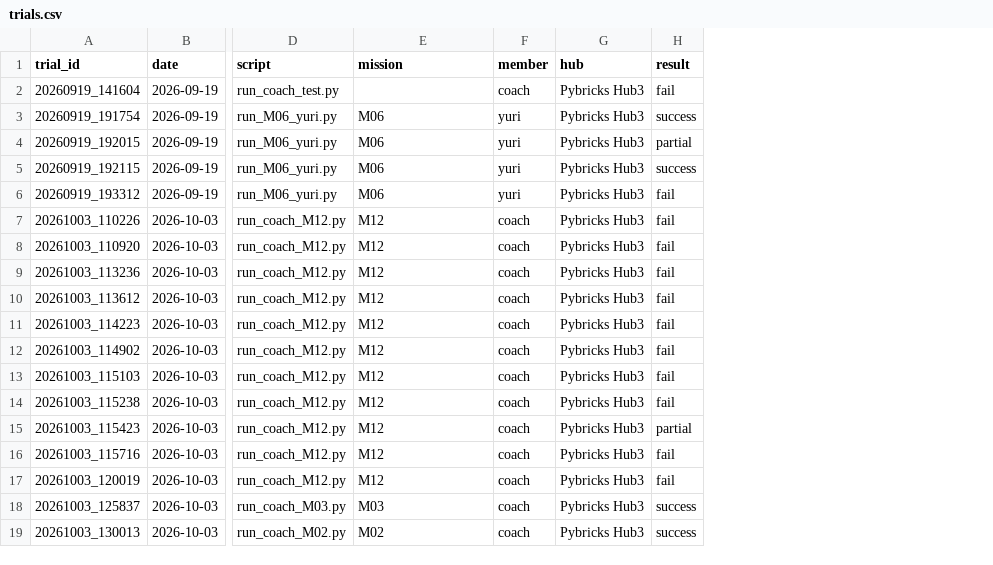
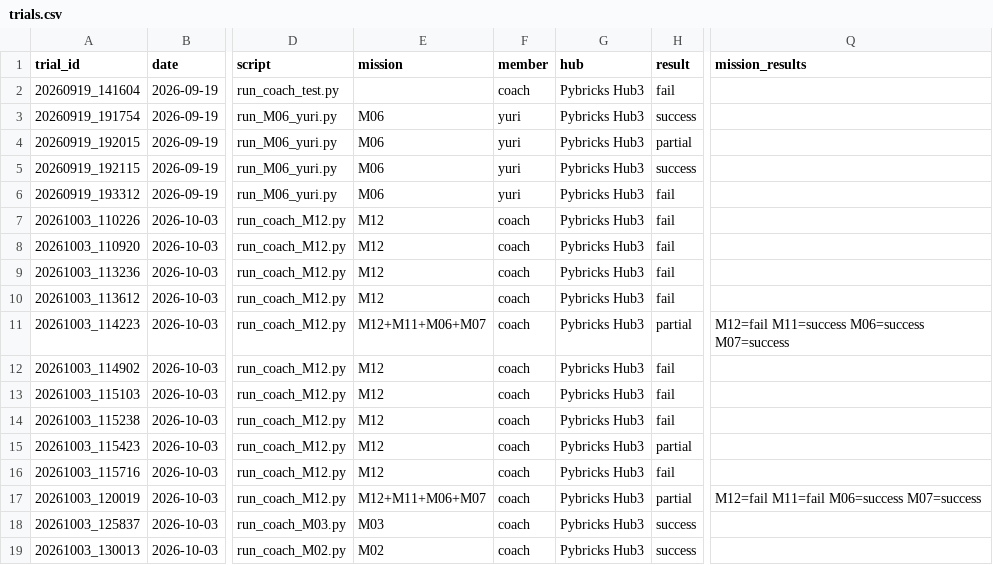
Before and after one commit to BRICO-School/FLL-2026-2027-Season-Robot-Game, a CSV file: docs/trials/trials.csv, drawn as a sheet; only a part is shown, gaps mark what is left out; the diff names each change by its address in the sheet, - before the commit and + after, or states it on an @@ line.

```diff
--- a/docs/trials/trials.csv
+++ b/docs/trials/trials.csv
+column Q (mission_results), rows 11-17: M12=fail M11=success M06=success M07=success |  |  |  |  |  | M12=fail M11=fail M06=success M07=success
-E11 (mission): M12
+E11 (mission): M12+M11+M06+M07
-H11 (result): fail
+H11 (result): partial
-E17 (mission): M12
+E17 (mission): M12+M11+M06+M07
-H17 (result): fail
+H17 (result): partial
```
Also changed, not shown: 11 other files.
